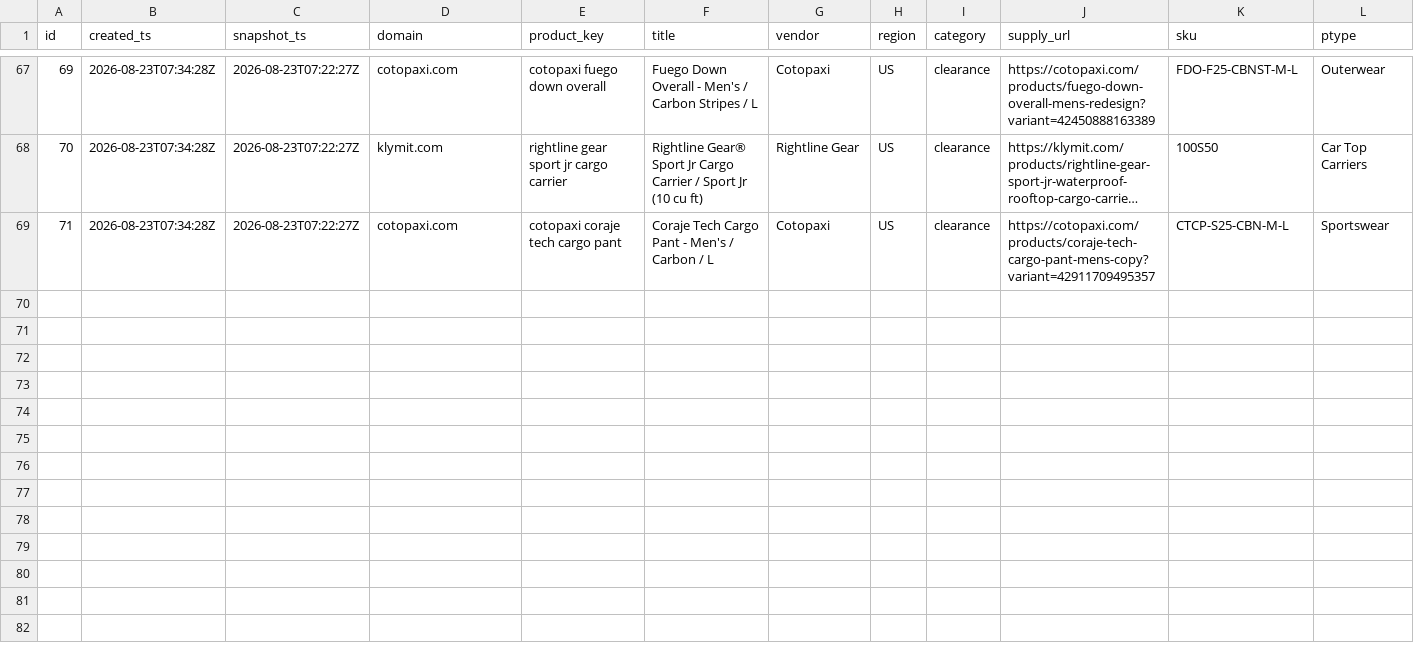
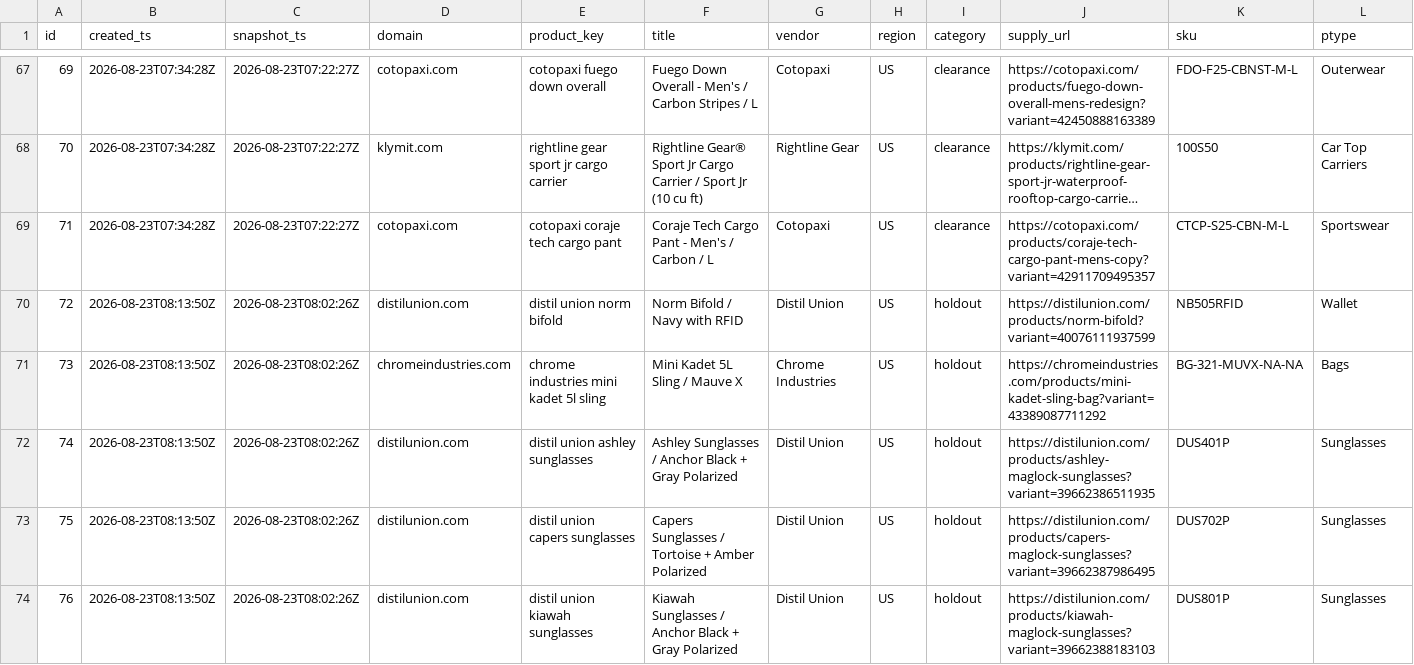
Before and after one commit to ebukaene22-rgb/cv-editor, a CSV file: arbitrage/history/candidates.csv, drawn as a sheet; only a part is shown, gaps mark what is left out; long unchanged cells end in …; rows hold the shown columns only; the diff names each change by its address in the sheet, - before the commit and + after, or states it on an @@ line.

```diff
--- a/arbitrage/history/candidates.csv
+++ b/arbitrage/history/candidates.csv
+row 70: 72 | 2026-08-23T08:13:50Z | 2026-08-23T08:02:26Z | distilunion.com | distil union norm bifold | Norm Bifold / Navy with RFID | Distil Union | US | holdout | https://distilunion.com/products/norm-bifold?variant=40076111937599 | NB505RFID | Wallet
+row 71: 73 | 2026-08-23T08:13:50Z | 2026-08-23T08:02:26Z | chromeindustries.com | chrome industries mini kadet 5l sling | Mini Kadet 5L Sling / Mauve X | Chrome Industries | US | holdout | https://chromeindustries.com/products/mini-kadet-sling-bag?variant=43389087711292 | BG-321-MUVX-NA-NA | Bags
+row 72: 74 | 2026-08-23T08:13:50Z | 2026-08-23T08:02:26Z | distilunion.com | distil union ashley sunglasses | Ashley Sunglasses / Anchor Black + Gray Polarized | Distil Union | US | holdout | https://distilunion.com/products/ashley-maglock-sunglasses?variant=39662386511935 | DUS401P | Sunglasses
+row 73: 75 | 2026-08-23T08:13:50Z | 2026-08-23T08:02:26Z | distilunion.com | distil union capers sunglasses | Capers Sunglasses / Tortoise + Amber Polarized | Distil Union | US | holdout | https://distilunion.com/products/capers-maglock-sunglasses?variant=39662387986495 | DUS702P | Sunglasses
+row 74: 76 | 2026-08-23T08:13:50Z | 2026-08-23T08:02:26Z | distilunion.com | distil union kiawah sunglasses | Kiawah Sunglasses / Anchor Black + Gray Polarized | Distil Union | US | holdout | https://distilunion.com/products/kiawah-maglock-sunglasses?variant=39662388183103 | DUS801P | Sunglasses
```
Also changed, not shown: 5 other files.
